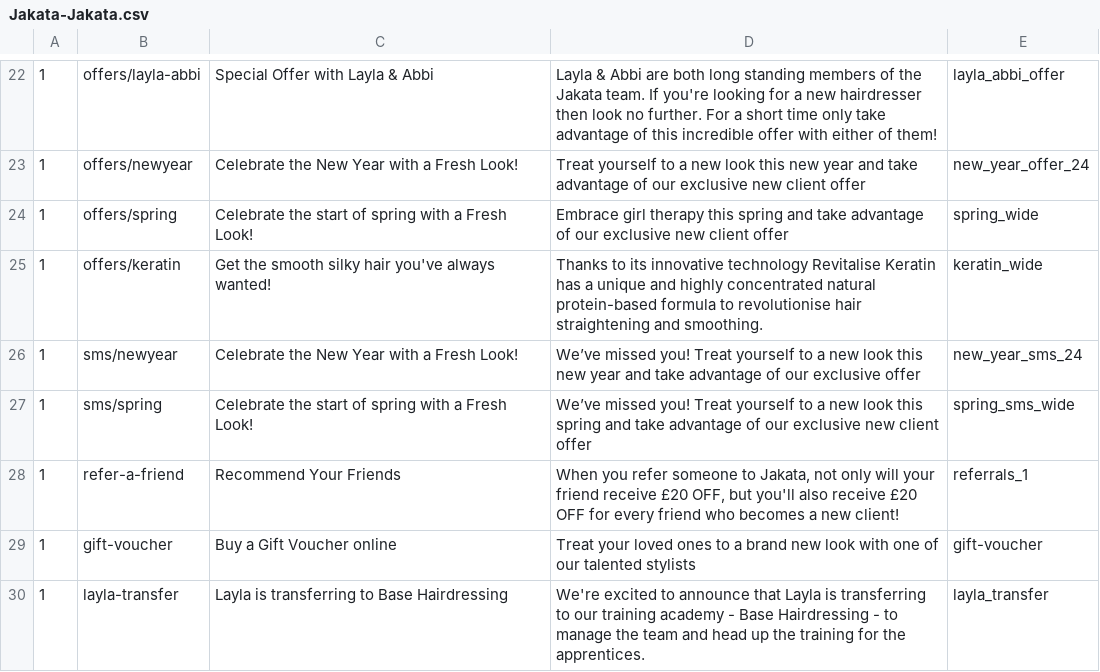
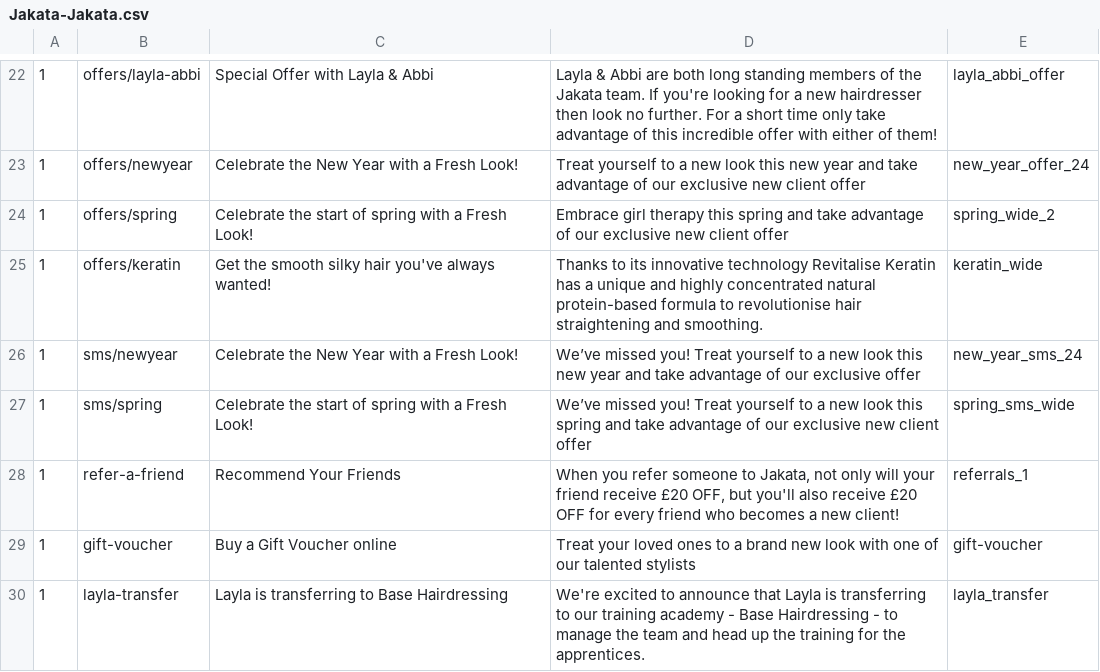
Before and after one commit to araquach/pk20, a CSV file: data/csv/meta_infos/Jakata-Jakata.csv, drawn as a sheet; only a part is shown, gaps mark what is left out; the diff names each change by its address in the sheet, - before the commit and + after, or states it on an @@ line.

```diff
--- a/data/csv/meta_infos/Jakata-Jakata.csv
+++ b/data/csv/meta_infos/Jakata-Jakata.csv
-E24: spring_wide
+E24: spring_wide_2
```
Also changed, not shown: 1 other file.
